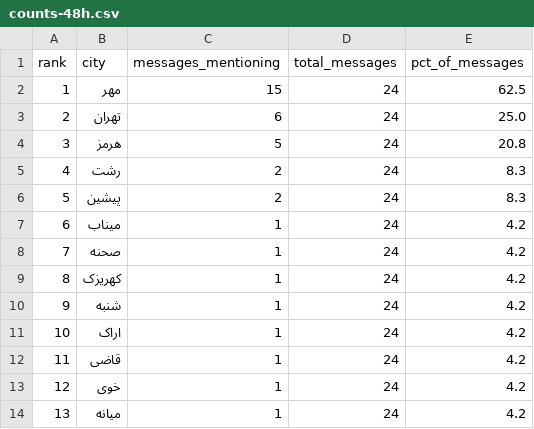
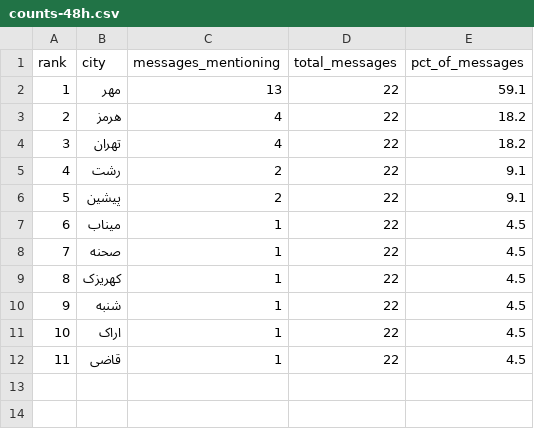
Before and after one commit to Baggiest/ZADAN, a CSV file: public/sample/counts-48h.csv, drawn as a sheet; removed rows and columns are numbered as before the commit, all else as after; the diff names each change by its address in the sheet, - before the commit and + after, or states it on an @@ line.

```diff
--- a/public/sample/counts-48h.csv
+++ b/public/sample/counts-48h.csv
-C2 (messages_mentioning): 15
+C2 (messages_mentioning): 13
-D2 (total_messages): 24
+D2 (total_messages): 22
-E2 (pct_of_messages): 62.5
+E2 (pct_of_messages): 59.1
-row 3: 2 | تهران | 6 | 24 | 25.0
@@ column A (rank) renumbered in row 3 @@
-C3 (messages_mentioning): 5
+C3 (messages_mentioning): 4
-D3 (total_messages): 24
+D3 (total_messages): 22
-E3 (pct_of_messages): 20.8
+E3 (pct_of_messages): 18.2
+row 4: 3 | تهران | 4 | 22 | 18.2
-D5:D12 (total_messages): 24
+D5:D12 (total_messages): 22
-E5:E6 (pct_of_messages): 8.3
+E5:E6 (pct_of_messages): 9.1
-E7:E12 (pct_of_messages): 4.2
+E7:E12 (pct_of_messages): 4.5
-row 13: 12 | خوی | 1 | 24 | 4.2
-row 14: 13 | میانه | 1 | 24 | 4.2
```
Also changed, not shown: public/sample/counts-72h.csv, public/sample/counts.csv, 2 other files.
